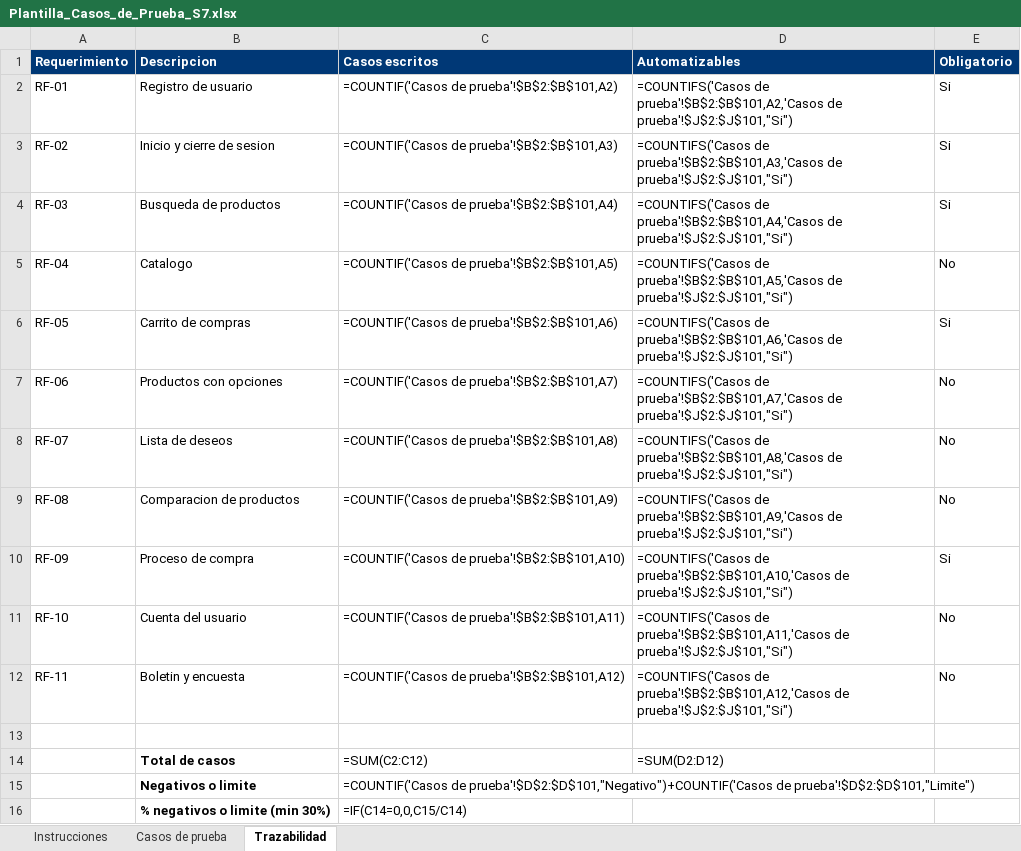
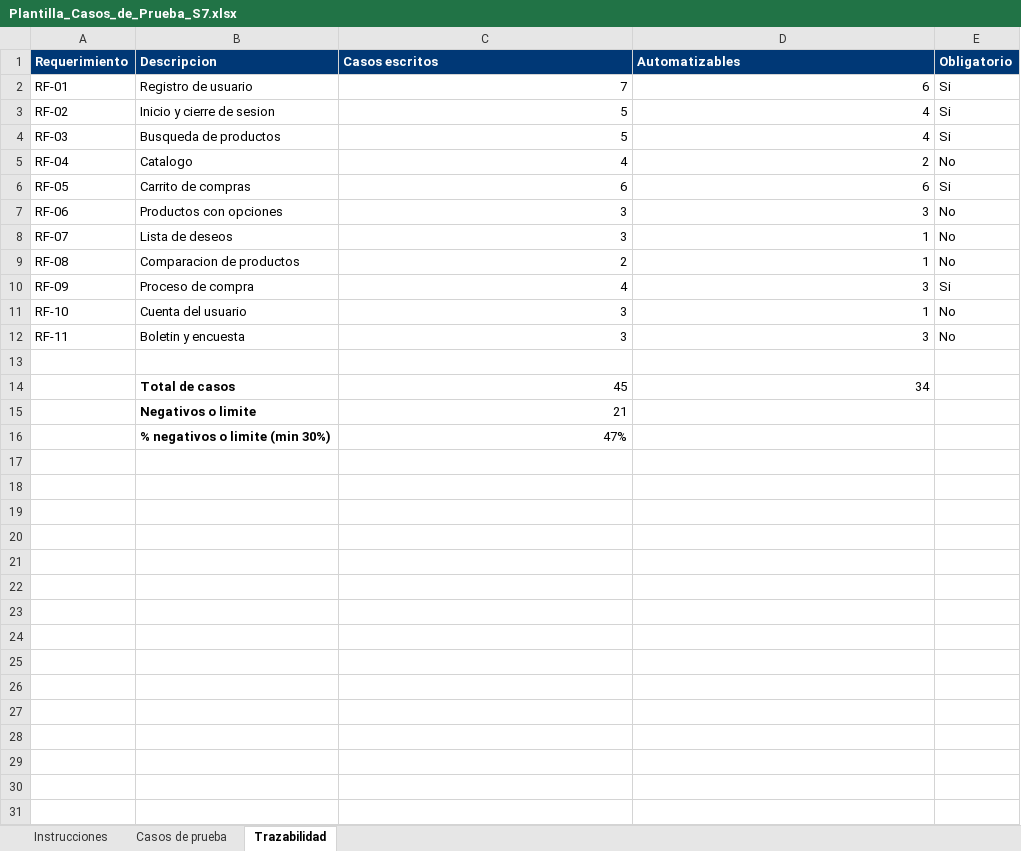
Before and after one commit to UTN-Estudiantes/proyecto1, an Excel workbook: docs/Plantilla_Casos_de_Prueba_S7.xlsx, sheet Trazabilidad, drawn as a sheet; values as stored, in another font and other column widths than the file's, no borders; formulas without a stored value are shown as written; removed rows and columns are numbered as before the commit, all else as after; the diff names each change by its address in the sheet, - before the commit and + after, or states it on an @@ line.

Commit message:
feat: agregar casos de prueba y primeras páginas con Page Factory

```diff
--- a/docs/Plantilla_Casos_de_Prueba_S7.xlsx (sheet Trazabilidad)
+++ b/docs/Plantilla_Casos_de_Prueba_S7.xlsx (sheet Trazabilidad)
-C2 (Casos escritos): =COUNTIF('Casos de prueba'!$B$2:$B$101,A2)
+C2 (Casos escritos): 7
-D2 (Automatizables): =COUNTIFS('Casos de prueba'!$B$2:$B$101,A2,'Casos de prueba'!$J$2:$J$101,"Si")
+D2 (Automatizables): 6
-C3 (Casos escritos): =COUNTIF('Casos de prueba'!$B$2:$B$101,A3)
+C3 (Casos escritos): 5
-D3 (Automatizables): =COUNTIFS('Casos de prueba'!$B$2:$B$101,A3,'Casos de prueba'!$J$2:$J$101,"Si")
+D3 (Automatizables): 4
-C4 (Casos escritos): =COUNTIF('Casos de prueba'!$B$2:$B$101,A4)
+C4 (Casos escritos): 5
-D4 (Automatizables): =COUNTIFS('Casos de prueba'!$B$2:$B$101,A4,'Casos de prueba'!$J$2:$J$101,"Si")
+D4 (Automatizables): 4
-C5 (Casos escritos): =COUNTIF('Casos de prueba'!$B$2:$B$101,A5)
+C5 (Casos escritos): 4
-D5 (Automatizables): =COUNTIFS('Casos de prueba'!$B$2:$B$101,A5,'Casos de prueba'!$J$2:$J$101,"Si")
+D5 (Automatizables): 2
-C6 (Casos escritos): =COUNTIF('Casos de prueba'!$B$2:$B$101,A6)
+C6 (Casos escritos): 6
-D6 (Automatizables): =COUNTIFS('Casos de prueba'!$B$2:$B$101,A6,'Casos de prueba'!$J$2:$J$101,"Si")
+D6 (Automatizables): 6
-C7 (Casos escritos): =COUNTIF('Casos de prueba'!$B$2:$B$101,A7)
+C7 (Casos escritos): 3
-D7 (Automatizables): =COUNTIFS('Casos de prueba'!$B$2:$B$101,A7,'Casos de prueba'!$J$2:$J$101,"Si")
+D7 (Automatizables): 3
-C8 (Casos escritos): =COUNTIF('Casos de prueba'!$B$2:$B$101,A8)
+C8 (Casos escritos): 3
-D8 (Automatizables): =COUNTIFS('Casos de prueba'!$B$2:$B$101,A8,'Casos de prueba'!$J$2:$J$101,"Si")
+D8 (Automatizables): 1
-C9 (Casos escritos): =COUNTIF('Casos de prueba'!$B$2:$B$101,A9)
+C9 (Casos escritos): 2
-D9 (Automatizables): =COUNTIFS('Casos de prueba'!$B$2:$B$101,A9,'Casos de prueba'!$J$2:$J$101,"Si")
+D9 (Automatizables): 1
-C10 (Casos escritos): =COUNTIF('Casos de prueba'!$B$2:$B$101,A10)
+C10 (Casos escritos): 4
-D10 (Automatizables): =COUNTIFS('Casos de prueba'!$B$2:$B$101,A10,'Casos de prueba'!$J$2:$J$101,"Si")
+D10 (Automatizables): 3
-C11 (Casos escritos): =COUNTIF('Casos de prueba'!$B$2:$B$101,A11)
+C11 (Casos escritos): 3
-D11 (Automatizables): =COUNTIFS('Casos de prueba'!$B$2:$B$101,A11,'Casos de prueba'!$J$2:$J$101,"Si")
+D11 (Automatizables): 1
-C12 (Casos escritos): =COUNTIF('Casos de prueba'!$B$2:$B$101,A12)
+C12 (Casos escritos): 3
-D12 (Automatizables): =COUNTIFS('Casos de prueba'!$B$2:$B$101,A12,'Casos de prueba'!$J$2:$J$101,"Si")
+D12 (Automatizables): 3
-row 14:  | Total de casos | =SUM(C2:C12) | =SUM(D2:D12)
+row 14:  | Total de casos | 45 | 34
-C15 (Casos escritos): =COUNTIF('Casos de prueba'!$D$2:$D$101,"Negativo")+COUNTIF('Casos de prueba'!$D$2:$D$101,"Limite")
+C15 (Casos escritos): 21
-C16 (Casos escritos): =IF(C14=0,0,C15/C14)
+C16 (Casos escritos): 47%
```
Also changed, not shown: sheet Casos de prueba, sheet Instrucciones, 3 other files.
